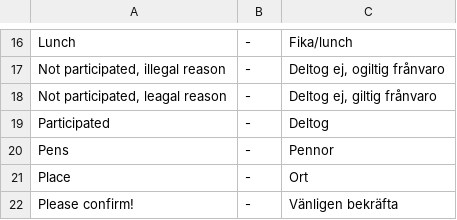
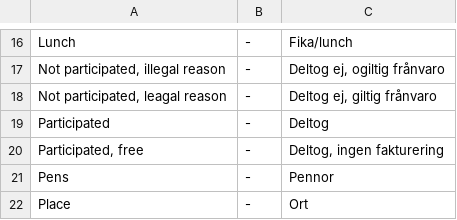
Before and after one commit to tamzidoronno/zaui-v4, a CSV file: com.getshop.client/ROOT/translation/f_se.csv, drawn as a sheet; only a part is shown, gaps mark what is left out; the shorter side is filled out with more unchanged rows.

```diff
--- a/com.getshop.client/ROOT/translation/f_se.csv
+++ b/com.getshop.client/ROOT/translation/f_se.csv
@@ -19,2 +19,3 @@ Not participated, leagal reason;-;Deltog ej, giltig frånvaro
 Participated;-;Deltog
+Participated, free;-;Deltog, ingen fakturering
 Pens;-;Pennor
```
Also changed, not shown: com.getshop.client/ROOT/translation/f_base.csv, com.getshop.client/ROOT/translation/f_nb_NO.csv, 6 other files.
